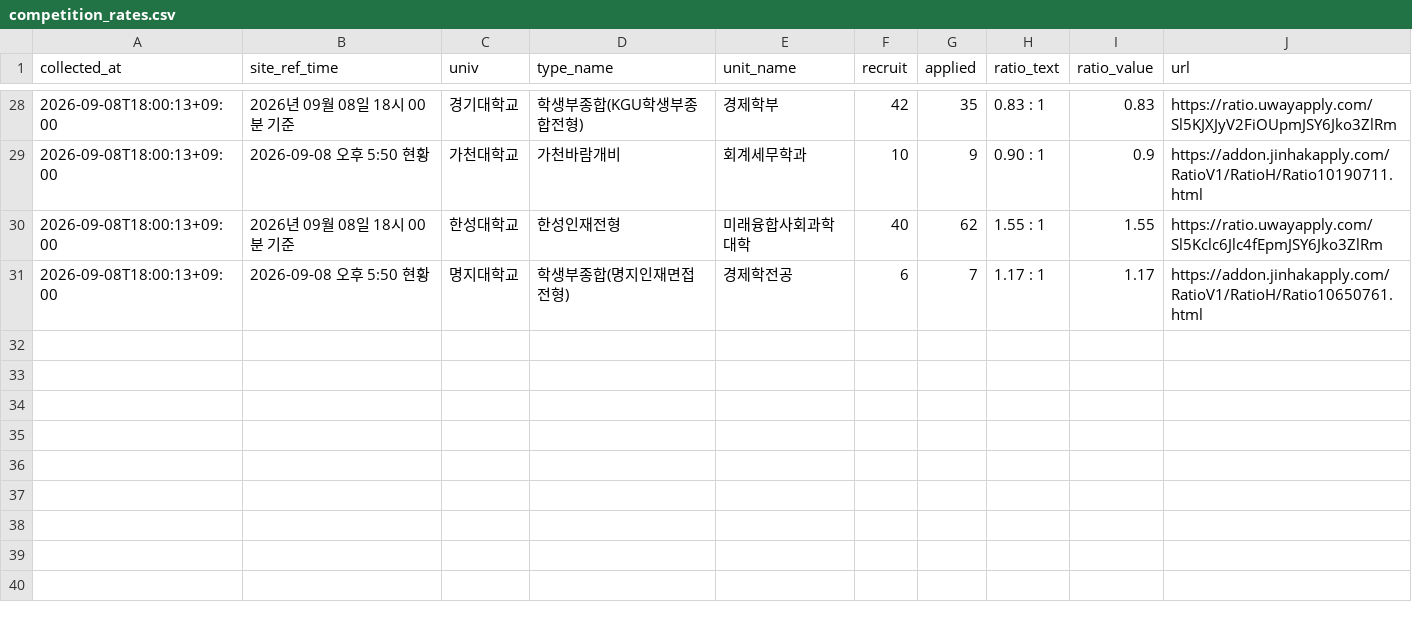
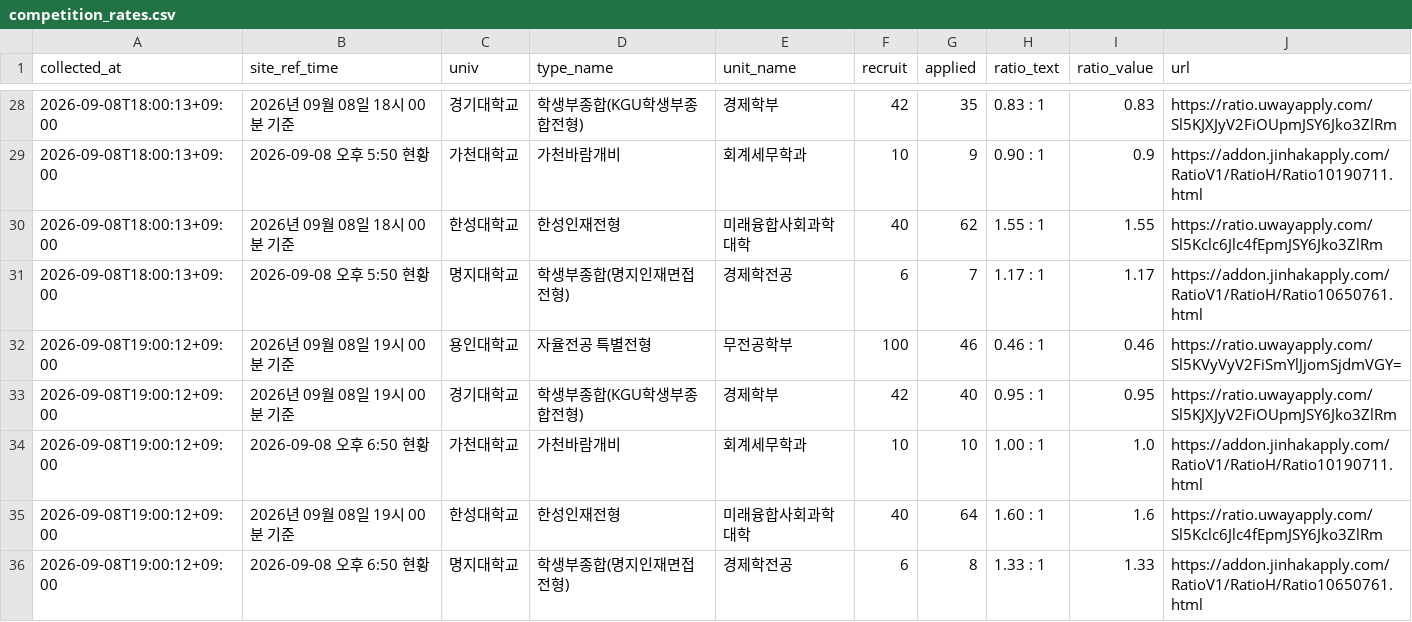
Before and after one commit to ninefactory/crw-x7k9m2p-comp, a CSV file: data/competition_rates.csv, drawn as a sheet; only a part is shown, gaps mark what is left out; the diff names each change by its address in the sheet, - before the commit and + after, or states it on an @@ line.

```diff
--- a/data/competition_rates.csv
+++ b/data/competition_rates.csv
+row 32: 2026-09-08T19:00:12+09:00 | 2026년 09월 08일 19시 00분 기준 | 용인대학교 | 자율전공 특별전형 | 무전공학부 | 100 | 46 | 0.46 : 1 | 0.46 | https://ratio.uwayapply.com/Sl5KVyVyV2FiSmYlJjomSjdmVGY=
+row 33: 2026-09-08T19:00:12+09:00 | 2026년 09월 08일 19시 00분 기준 | 경기대학교 | 학생부종합(KGU학생부종합전형) | 경제학부 | 42 | 40 | 0.95 : 1 | 0.95 | https://ratio.uwayapply.com/Sl5KJXJyV2FiOUpmJSY6Jko3ZlRm
+row 34: 2026-09-08T19:00:12+09:00 | 2026-09-08 오후 6:50 현황 | 가천대학교 | 가천바람개비 | 회계세무학과 | 10 | 10 | 1.00 : 1 | 1.0 | https://addon.jinhakapply.com/RatioV1/RatioH/Ratio10190711.html
+row 35: 2026-09-08T19:00:12+09:00 | 2026년 09월 08일 19시 00분 기준 | 한성대학교 | 한성인재전형 | 미래융합사회과학대학 | 40 | 64 | 1.60 : 1 | 1.6 | https://ratio.uwayapply.com/Sl5Kclc6Jlc4fEpmJSY6Jko3ZlRm
+row 36: 2026-09-08T19:00:12+09:00 | 2026-09-08 오후 6:50 현황 | 명지대학교 | 학생부종합(명지인재면접전형) | 경제학전공 | 6 | 8 | 1.33 : 1 | 1.33 | https://addon.jinhakapply.com/RatioV1/RatioH/Ratio10650761.html
```
Also changed, not shown: 1 other file.
